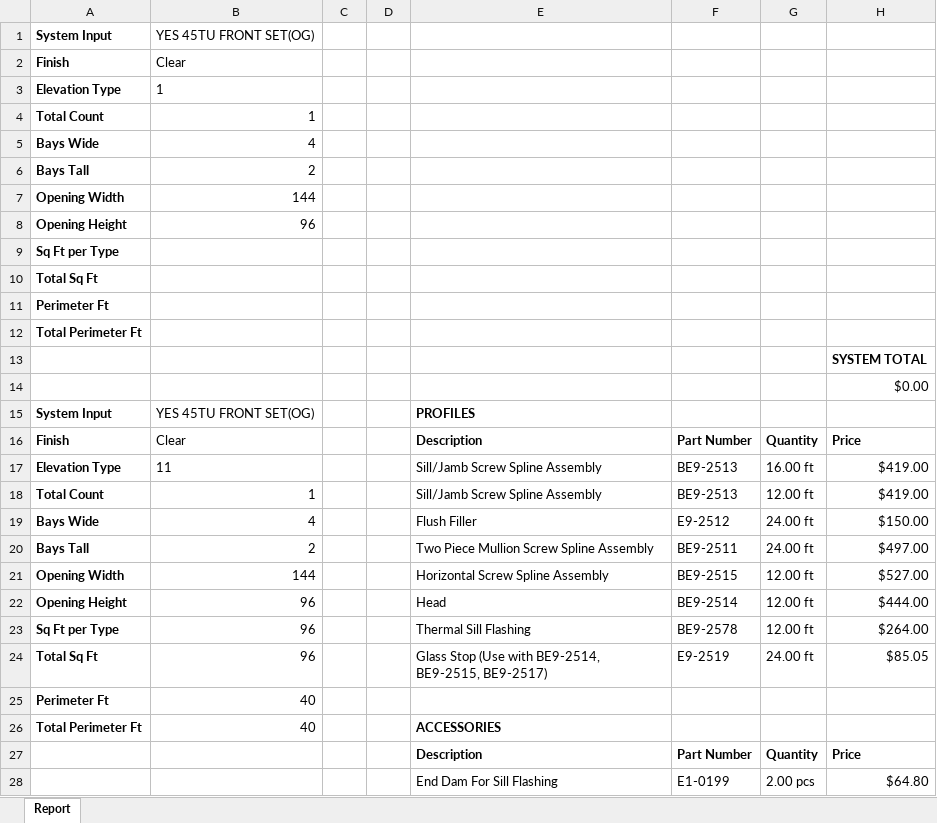
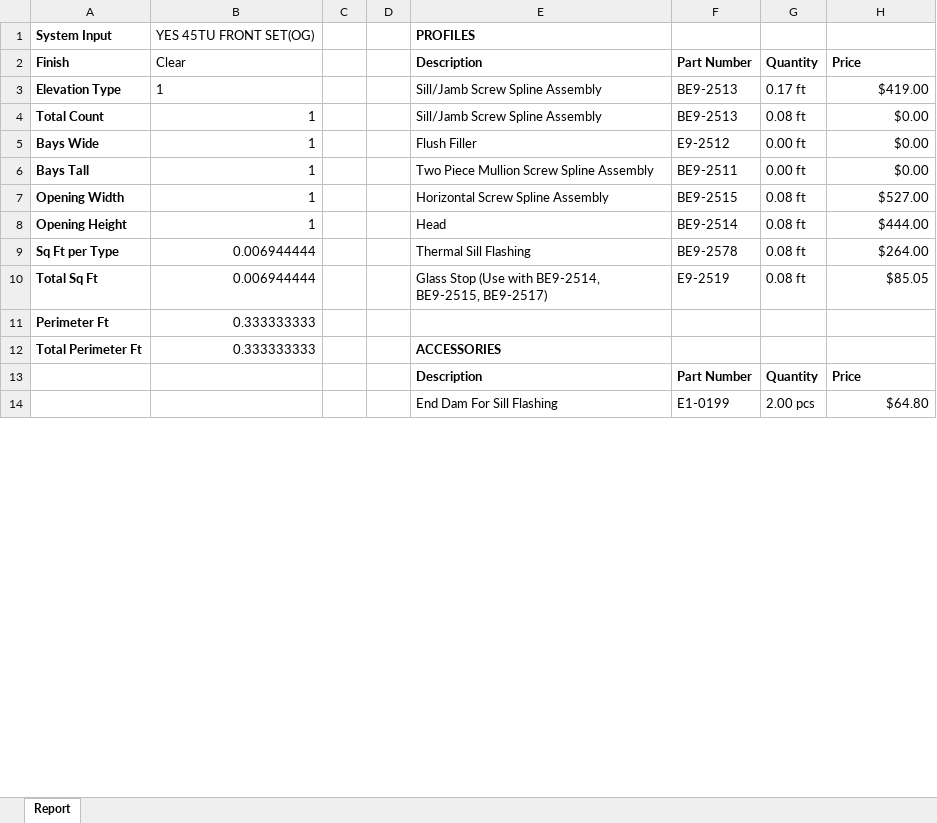
Before and after one commit to anthonyw298/Estimation, an Excel workbook: projects/1_Report.xlsx, sheet Report, drawn as a sheet; only a part is shown; values as stored, in another font and other column widths than the file's, no borders; removed rows and columns are numbered as before the commit, all else as after; the diff covers the shown part only; the diff names each change by its address in the sheet, - before the commit and + after, or states it on an @@ line.

```diff
--- a/projects/1_Report.xlsx (sheet Report)
+++ b/projects/1_Report.xlsx (sheet Report)
-row 1: System Input | YES 45TU FRONT SET(OG)
-row 2: Finish | Clear
-row 3: Elevation Type | 1
-row 4: Total Count | 1
-row 5: Bays Wide | 4
-row 6: Bays Tall | 2
-row 7: Opening Width | 144
-row 8: Opening Height | 96
-row 9: Sq Ft per Type
-row 10: Total Sq Ft
-row 11: Perimeter Ft
-row 12: Total Perimeter Ft
@@ row 13 moved to row 34: SYSTEM TOTAL @@
-row 14:  |  |  |  |  |  |  | $0.00
-B3: 11
+B3: 1
-G3: 16.00 ft
+G3: 0.17 ft
-G4: 12.00 ft
+G4: 0.08 ft
-H4: $419.00
+H4: $0.00
-B5: 4
+B5: 1
-G5:G6: 24.00 ft
+G5:G6: 0.00 ft
-H5: $150.00
+H5: $0.00
-B6: 2
+B6: 1
-H6: $497.00
+H6: $0.00
-B7: 144
+B7: 1
-G7:G9: 12.00 ft
+G7:G9: 0.08 ft
-B8: 96
+B8: 1
-B9:B10: 96
+B9:B10: 0.006944444
-G10: 24.00 ft
+G10: 0.08 ft
-B11:B12: 40
+B11:B12: 0.333333333
```
Also changed, not shown: 35 added rows, 3 removed rows and 93 edited cells elsewhere in this sheet, 3 other files.
